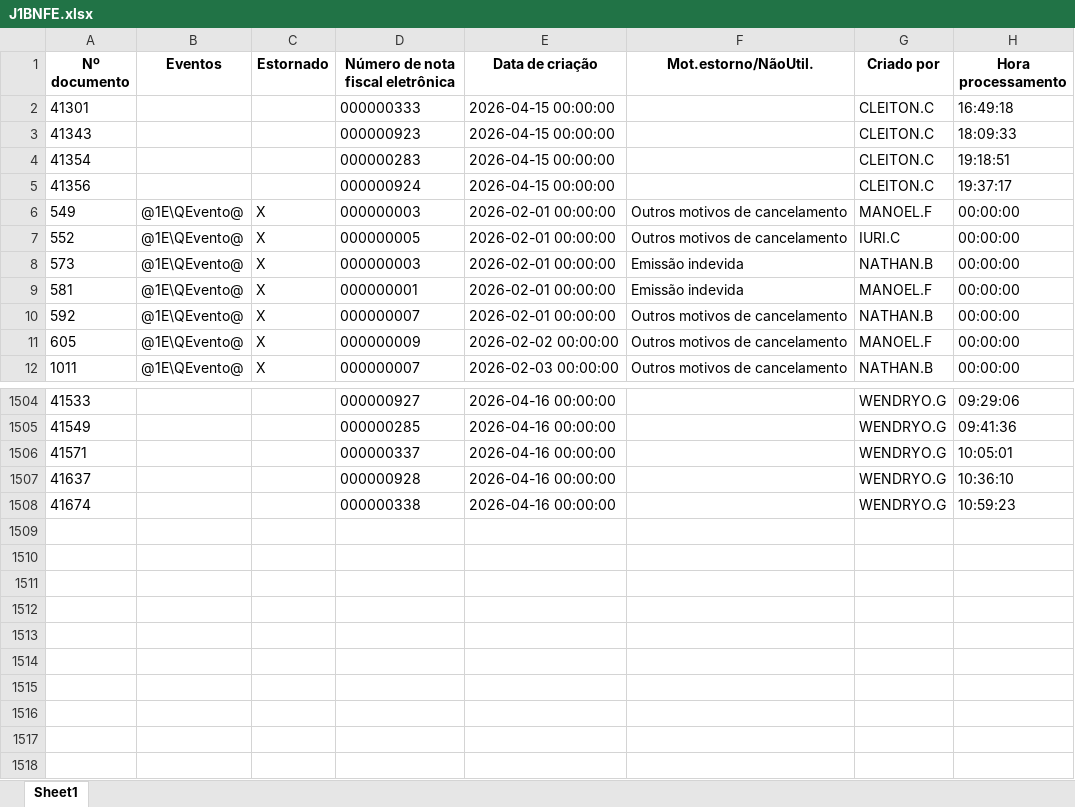
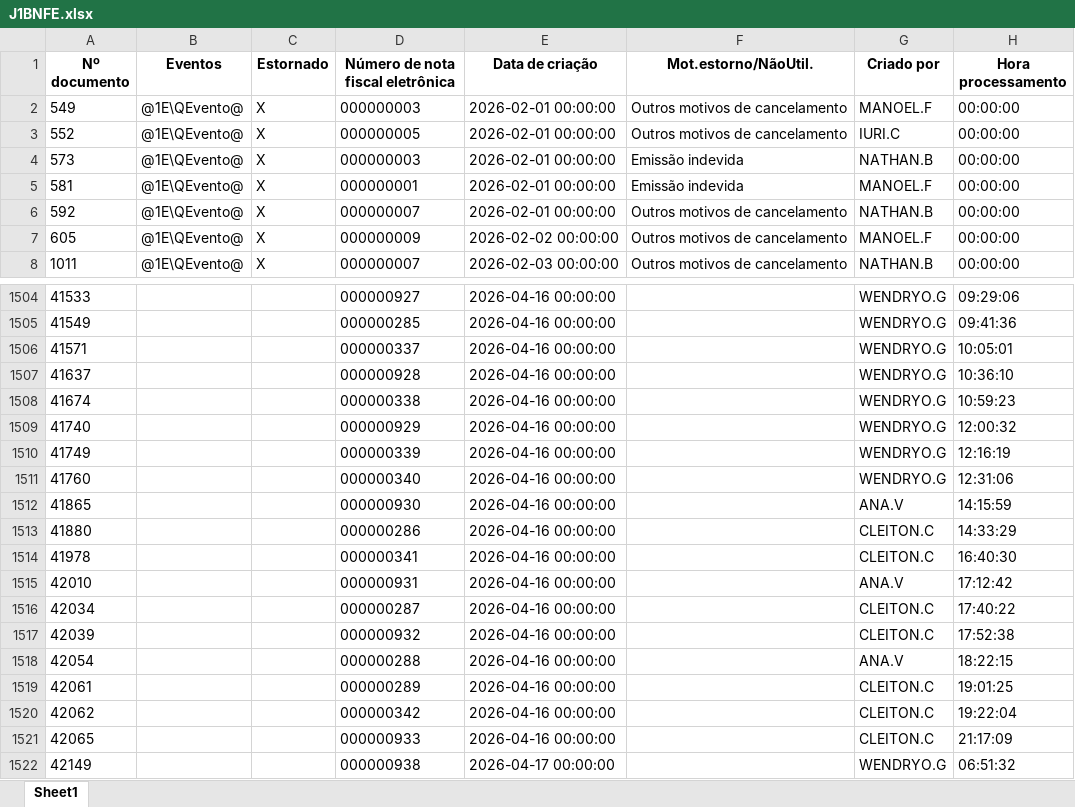
Before and after one commit to nathanbarretosilveira-dev/dash, an Excel workbook: src/data/J1BNFE.xlsx, sheet Sheet1, drawn as a sheet; only a part is shown, gaps mark what is left out; values as stored, in another font and other column widths than the file's, no borders; the diff names each change by its address in the sheet, - before the commit and + after, or states it on an @@ line.

Commit message:
Atualização automática JSON e J1BNFE.xlsx

```diff
--- a/src/data/J1BNFE.xlsx (sheet Sheet1)
+++ b/src/data/J1BNFE.xlsx (sheet Sheet1)
@@ row 2 moved to row 1494: 41301 @@
@@ row 3 moved to row 1495: 41343 @@
@@ row 4 moved to row 1496: 41354 @@
@@ row 5 moved to row 1497: 41356 @@
+row 1509: 41740 |  |  | 000000929 | 2026-04-16 00:00:00 |  | WENDRYO.G | 12:00:32
+row 1510: 41749 |  |  | 000000339 | 2026-04-16 00:00:00 |  | WENDRYO.G | 12:16:19
+row 1511: 41760 |  |  | 000000340 | 2026-04-16 00:00:00 |  | WENDRYO.G | 12:31:06
+row 1512: 41865 |  |  | 000000930 | 2026-04-16 00:00:00 |  | ANA.V | 14:15:59
+row 1513: 41880 |  |  | 000000286 | 2026-04-16 00:00:00 |  | CLEITON.C | 14:33:29
+row 1514: 41978 |  |  | 000000341 | 2026-04-16 00:00:00 |  | CLEITON.C | 16:40:30
+row 1515: 42010 |  |  | 000000931 | 2026-04-16 00:00:00 |  | ANA.V | 17:12:42
+row 1516: 42034 |  |  | 000000287 | 2026-04-16 00:00:00 |  | CLEITON.C | 17:40:22
+row 1517: 42039 |  |  | 000000932 | 2026-04-16 00:00:00 |  | CLEITON.C | 17:52:38
+row 1518: 42054 |  |  | 000000288 | 2026-04-16 00:00:00 |  | ANA.V | 18:22:15
+row 1519: 42061 |  |  | 000000289 | 2026-04-16 00:00:00 |  | CLEITON.C | 19:01:25
+row 1520: 42062 |  |  | 000000342 | 2026-04-16 00:00:00 |  | CLEITON.C | 19:22:04
+row 1521: 42065 |  |  | 000000933 | 2026-04-16 00:00:00 |  | CLEITON.C | 21:17:09
+row 1522: 42149 |  |  | 000000938 | 2026-04-17 00:00:00 |  | WENDRYO.G | 06:51:32
```
Also changed, not shown: 1 other file.
